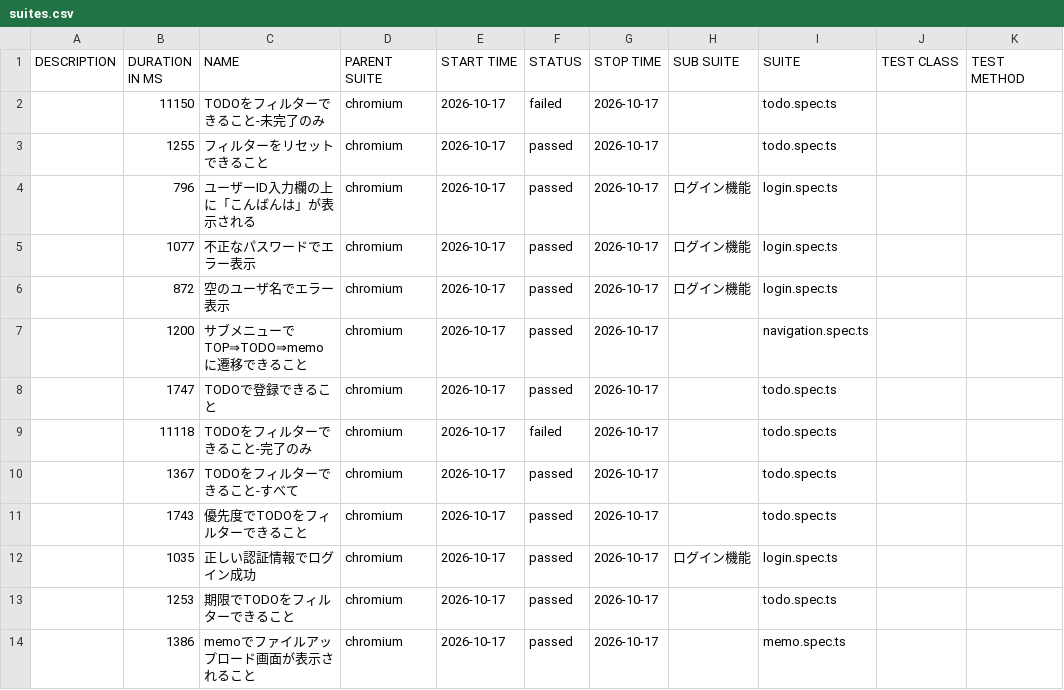
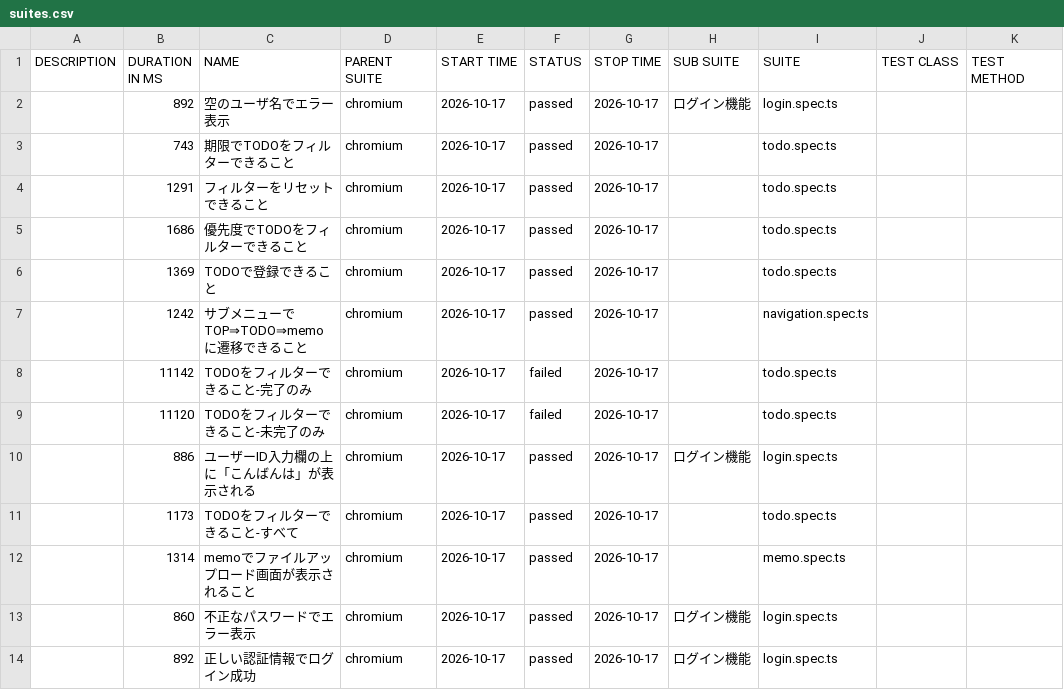
Before and after one commit to cocomomojo/test_app, a CSV file: allure/data/suites.csv, drawn as a sheet.

```diff
--- a/allure/data/suites.csv
+++ b/allure/data/suites.csv
@@ -1,14 +1,14 @@
 "DESCRIPTION","DURATION IN MS","NAME","PARENT SUITE","START TIME","STATUS","STOP TIME","SUB SUITE","SUITE","TEST CLASS","TEST METHOD"
-"","11150","TODOをフィルターできること-未完了のみ","chromium","2026-10-17","failed","2026-10-17","","todo.spec.ts","",""
-"","1255","フィルターをリセットできること","chromium","2026-10-17","passed","2026-10-17","","todo.spec.ts","",""
-"","796","ユーザーID入力欄の上に「こんばんは」が表示される","chromium","2026-10-17","passed","2026-10-17","ログイン機能","login.spec.ts","",""
-"","1077","不正なパスワードでエラー表示","chromium","2026-10-17","passed","2026-10-17","ログイン機能","login.spec.ts","",""
-"","872","空のユーザ名でエラー表示","chromium","2026-10-17","passed","2026-10-17","ログイン機能","login.spec.ts","",""
-"","1200","サブメニューで TOP⇒TODO⇒memo に遷移できること","chromium","2026-10-17","passed","2026-10-17","","navigation.spec.ts","",""
-"","1747","TODOで登録できること","chromium","2026-10-17","passed","2026-10-17","","todo.spec.ts","",""
-"","11118","TODOをフィルターできること-完了のみ","chromium","2026-10-17","failed","2026-10-17","","todo.spec.ts","",""
-"","1367","TODOをフィルターできること-すべて","chromium","2026-10-17","passed","2026-10-17","","todo.spec.ts","",""
-"","1743","優先度でTODOをフィルターできること","chromium","2026-10-17","passed","2026-10-17","","todo.spec.ts","",""
-"","1035","正しい認証情報でログイン成功","chromium","2026-10-17","passed","2026-10-17","ログイン機能","login.spec.ts","",""
-"","1253","期限でTODOをフィルターできること","chromium","2026-10-17","passed","2026-10-17","","todo.spec.ts","",""
-"","1386","memoでファイルアップロード画面が表示されること","chromium","2026-10-17","passed","2026-10-17","","memo.spec.ts","",""
+"","892","空のユーザ名でエラー表示","chromium","2026-10-17","passed","2026-10-17","ログイン機能","login.spec.ts","",""
+"","743","期限でTODOをフィルターできること","chromium","2026-10-17","passed","2026-10-17","","todo.spec.ts","",""
+"","1291","フィルターをリセットできること","chromium","2026-10-17","passed","2026-10-17","","todo.spec.ts","",""
+"","1686","優先度でTODOをフィルターできること","chromium","2026-10-17","passed","2026-10-17","","todo.spec.ts","",""
+"","1369","TODOで登録できること","chromium","2026-10-17","passed","2026-10-17","","todo.spec.ts","",""
+"","1242","サブメニューで TOP⇒TODO⇒memo に遷移できること","chromium","2026-10-17","passed","2026-10-17","","navigation.spec.ts","",""
+"","11142","TODOをフィルターできること-完了のみ","chromium","2026-10-17","failed","2026-10-17","","todo.spec.ts","",""
+"","11120","TODOをフィルターできること-未完了のみ","chromium","2026-10-17","failed","2026-10-17","","todo.spec.ts","",""
+"","886","ユーザーID入力欄の上に「こんばんは」が表示される","chromium","2026-10-17","passed","2026-10-17","ログイン機能","login.spec.ts","",""
+"","1173","TODOをフィルターできること-すべて","chromium","2026-10-17","passed","2026-10-17","","todo.spec.ts","",""
+"","1314","memoでファイルアップロード画面が表示されること","chromium","2026-10-17","passed","2026-10-17","","memo.spec.ts","",""
+"","860","不正なパスワードでエラー表示","chromium","2026-10-17","passed","2026-10-17","ログイン機能","login.spec.ts","",""
+"","892","正しい認証情報でログイン成功","chromium","2026-10-17","passed","2026-10-17","ログイン機能","login.spec.ts","",""
```
Also changed, not shown: 49 other files.
